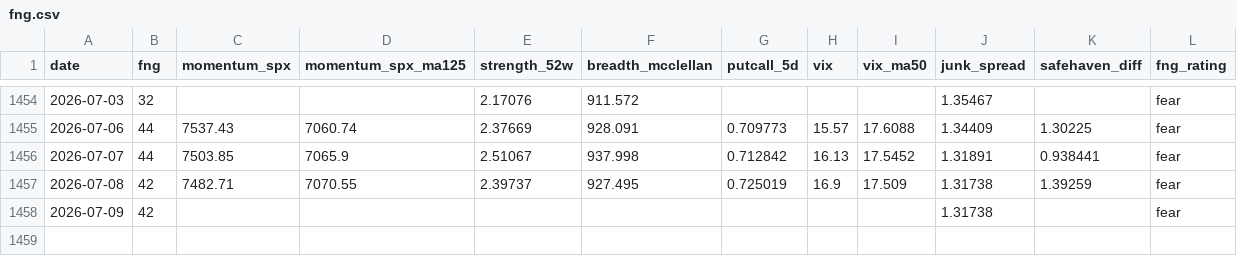
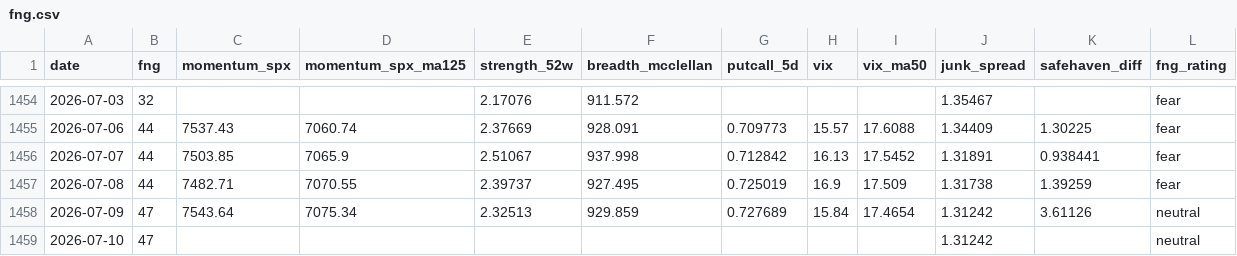
Before and after one commit to moolobi/notification, a CSV file: data/macro/fng.csv, drawn as a sheet; only a part is shown, gaps mark what is left out.

```diff
--- a/data/macro/fng.csv
+++ b/data/macro/fng.csv
@@ -1456,3 +1456,4 @@ date,fng,momentum_spx,momentum_spx_ma125,strength_52w,breadth_mcclellan,putcall_
 2026-07-07,44,7503.85,7065.9,2.51067,937.998,0.712842,16.13,17.5452,1.31891,0.938441,fear
-2026-07-08,42,7482.71,7070.55,2.39737,927.495,0.725019,16.9,17.509,1.31738,1.39259,fear
-2026-07-09,42,,,,,,,,1.31738,,fear
+2026-07-08,44,7482.71,7070.55,2.39737,927.495,0.725019,16.9,17.509,1.31738,1.39259,fear
+2026-07-09,47,7543.64,7075.34,2.32513,929.859,0.727689,15.84,17.4654,1.31242,3.61126,neutral
+2026-07-10,47,,,,,,,,1.31242,,neutral
```
Also changed, not shown: data/macro/breadth.csv, data/macro/breadth_stocks.csv, 47 other files.
